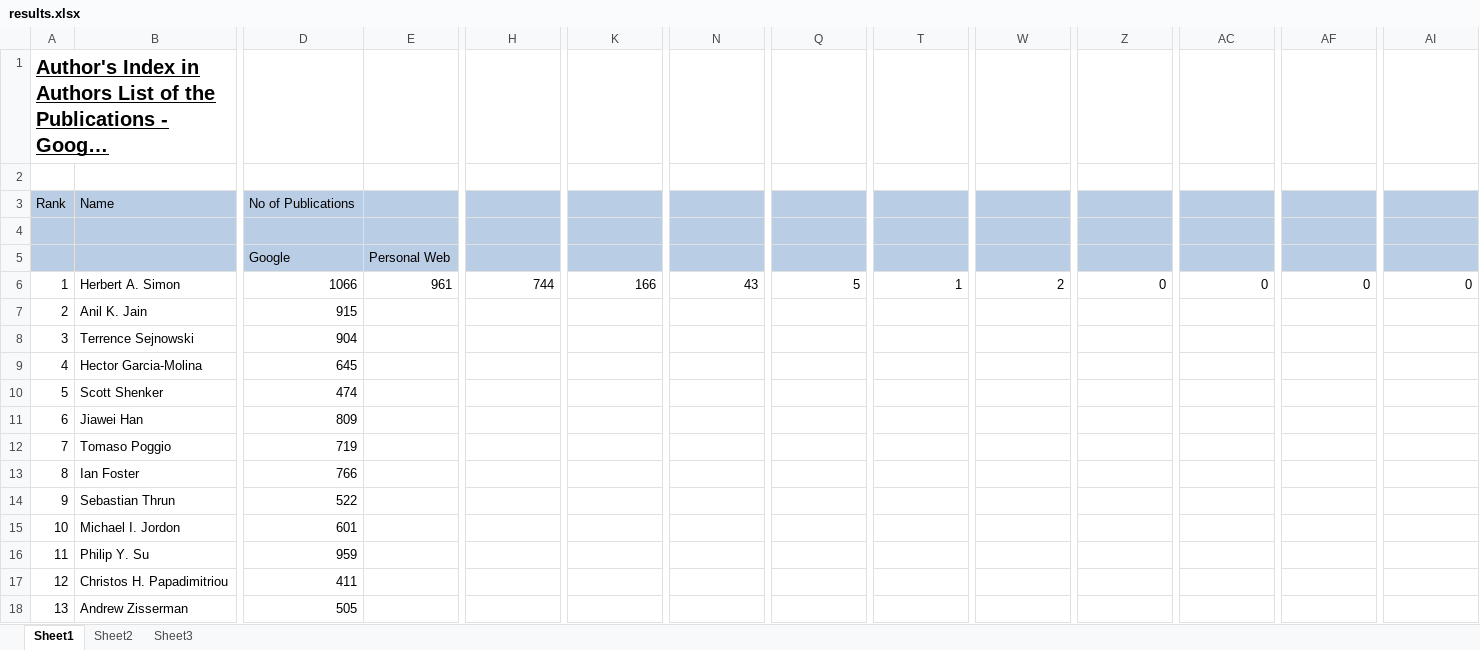
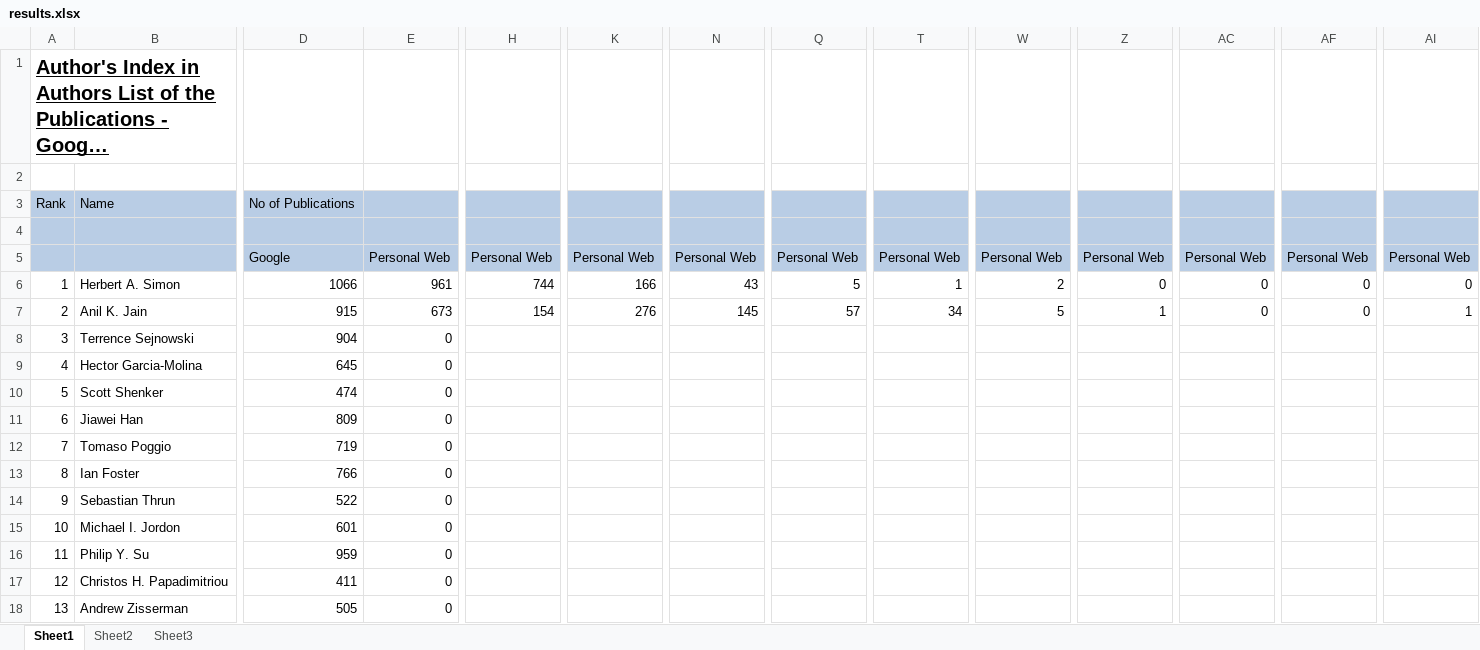
Before and after one commit to scnakandala/shca, an Excel workbook: results.xlsx, sheet Sheet1, drawn as a sheet; only a part is shown, gaps mark what is left out; long unchanged cells end in …; values as stored, in another font and other column widths than the file's, no borders; charts and pictures not drawn; the diff covers the shown part only; the diff names each change by its address in the sheet, - before the commit and + after, or states it on an @@ line.

```diff
--- a/results.xlsx (sheet Sheet1)
+++ b/results.xlsx (sheet Sheet1)
-H5: (empty)
+H5: Personal Web
-K5: (empty)
+K5: Personal Web
-N5: (empty)
+N5: Personal Web
-Q5: (empty)
+Q5: Personal Web
-T5: (empty)
+T5: Personal Web
-W5: (empty)
+W5: Personal Web
-Z5: (empty)
+Z5: Personal Web
-AC5: (empty)
+AC5: Personal Web
-AF5: (empty)
+AF5: Personal Web
-AI5: (empty)
+AI5: Personal Web
-E7: (empty)
+E7: 673
-H7: (empty)
+H7: 154
-K7: (empty)
+K7: 276
-N7: (empty)
+N7: 145
-Q7: (empty)
+Q7: 57
-T7: (empty)
+T7: 34
-W7: (empty)
+W7: 5
-Z7: (empty)
+Z7: 1
-AC7: (empty)
+AC7: 0
-AF7: (empty)
+AF7: 0
-AI7: (empty)
+AI7: 1
-E8:E18: (empty)
+E8:E18: 0
```
Also changed, not shown: 45 edited cells elsewhere in this sheet, charts or pictures, 2 other files.
